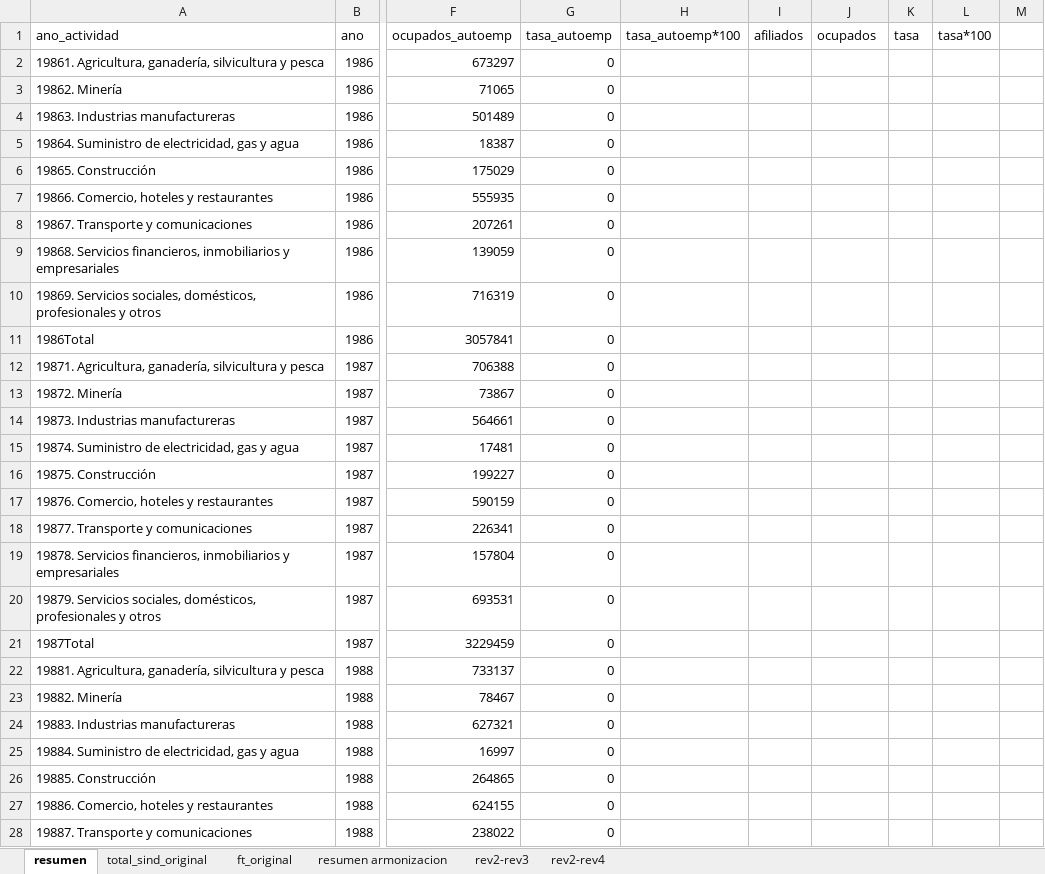
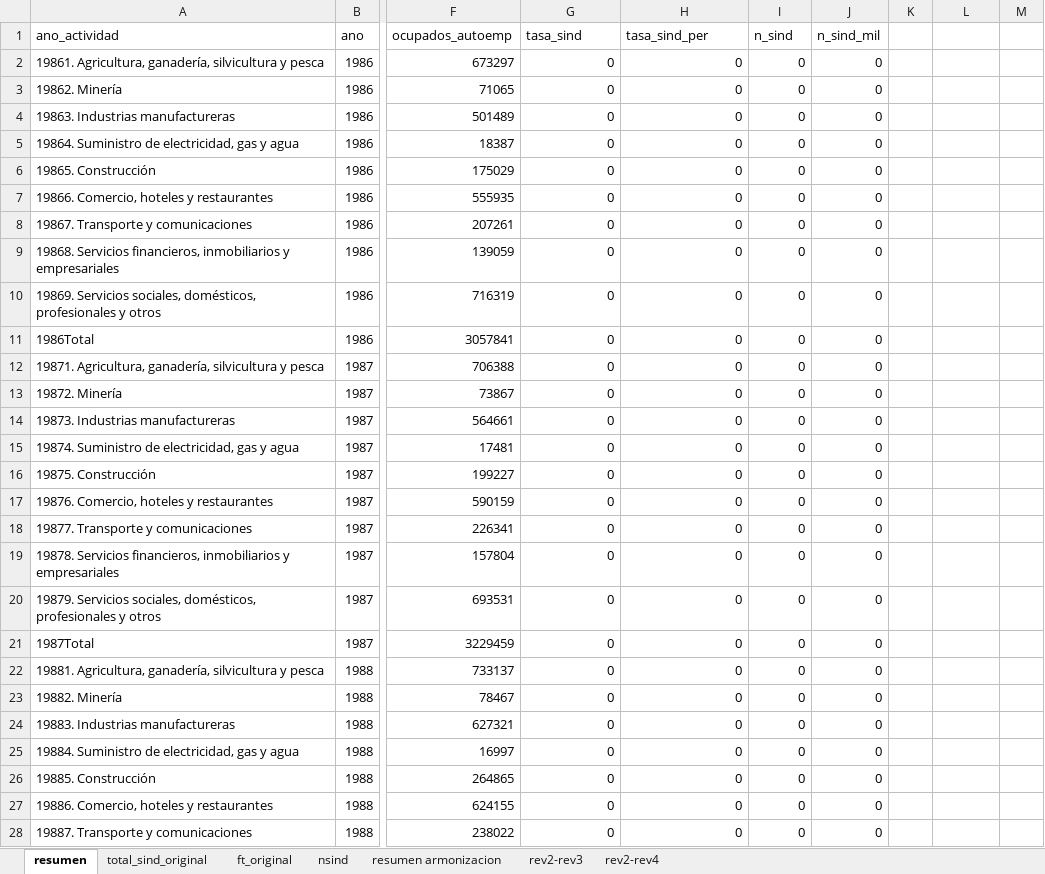
Before and after one commit to nicolasggodoym/proyecto_sindicalizacion, an Excel workbook: input/data/anuario_dt.xlsx, sheet resumen, drawn as a sheet; only a part is shown, gaps mark what is left out; values as stored, in another font and other column widths than the file's, no borders; the diff covers the shown part only; the diff names each change by its address in the sheet, - before the commit and + after, or states it on an @@ line.

Commit message:
agregar nsind

```diff
--- a/input/data/anuario_dt.xlsx (sheet resumen)
+++ b/input/data/anuario_dt.xlsx (sheet resumen)
+sheet tab: nsind
-G1: tasa_autoemp
+G1: tasa_sind
-H1: tasa_autoemp*100
+H1: tasa_sind_per
-I1: afiliados
+I1: n_sind
-J1: ocupados
+J1: n_sind_mil
-K1: tasa
+K1: (empty)
-L1: tasa*100
+L1: (empty)
-H2:H28 (tasa_sind_per): (empty)
+H2:H28 (tasa_sind_per): 0
-I2:I28 (n_sind): (empty)
+I2:I28 (n_sind): 0
-J2:J28 (n_sind_mil): (empty)
+J2:J28 (n_sind_mil): 0
```
Also changed, not shown: 739 edited cells elsewhere in this sheet, sheet ft_original.
